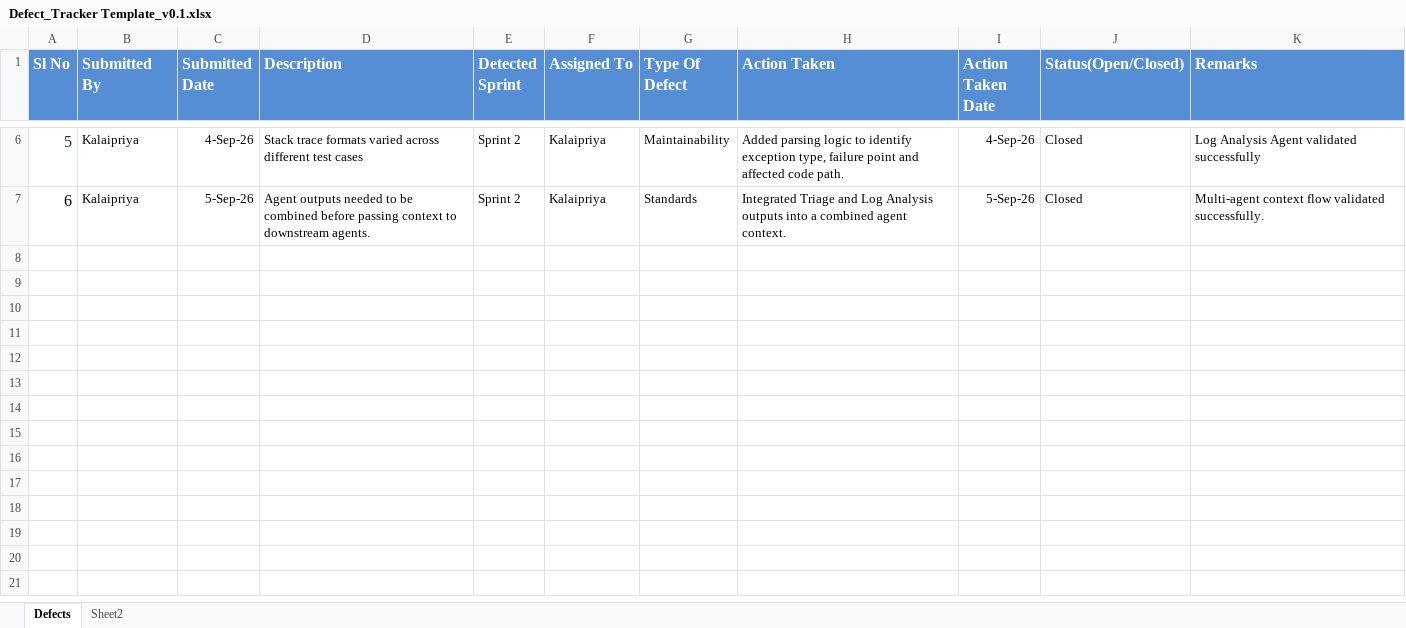
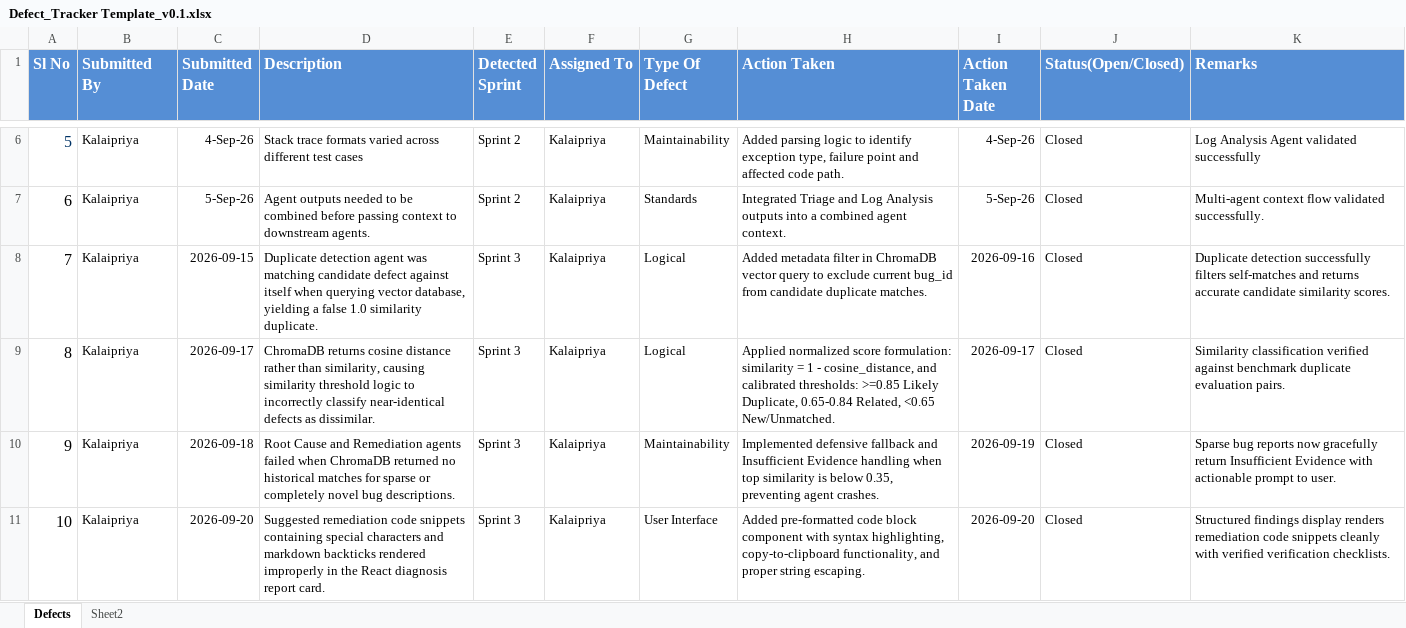
Before and after one commit to kalai2006priya-art/intelligent-bug-diagnosis-platform-internship, an Excel workbook: agile/Defect_Tracker Template_v0.1.xlsx, sheet Defects, drawn as a sheet; only a part is shown, gaps mark what is left out; values as stored, in another font and other column widths than the file's, no borders; the diff covers the shown part only; the diff names each change by its address in the sheet, - before the commit and + after, or states it on an @@ line.

Commit message:
docs(agile): update Agile planning, defect tracker, and unit test plan for Milestones 1-4

```diff
--- a/agile/Defect_Tracker Template_v0.1.xlsx (sheet Defects)
+++ b/agile/Defect_Tracker Template_v0.1.xlsx (sheet Defects)
+row 8: 7 | Kalaipriya | 2026-09-15 | Duplicate detection agent was matching candidate defect against itself when querying vector database, yielding a false 1.0 similarity duplicate. | Sprint 3 | Kalaipriya | Logical | Added metadata filter in ChromaDB vector query to exclude current bug_id from candidate duplicate matches. | 2026-09-16 | Closed | Duplicate detection successfully filters self-matches and returns accurate candidate similarity scores.
+row 9: 8 | Kalaipriya | 2026-09-17 | ChromaDB returns cosine distance rather than similarity, causing similarity threshold logic to incorrectly classify near-identical defects as dissimilar. | Sprint 3 | Kalaipriya | Logical | Applied normalized score formulation: similarity = 1 - cosine_distance, and calibrated thresholds: >=0.85 Likely Duplicate, 0.65-0.84 Related, <0.65 New/Unmatched. | 2026-09-17 | Closed | Similarity classification verified against benchmark duplicate evaluation pairs.
+row 10: 9 | Kalaipriya | 2026-09-18 | Root Cause and Remediation agents failed when ChromaDB returned no historical matches for sparse or completely novel bug descriptions. | Sprint 3 | Kalaipriya | Maintainability | Implemented defensive fallback and Insufficient Evidence handling when top similarity is below 0.35, preventing agent crashes. | 2026-09-19 | Closed | Sparse bug reports now gracefully return Insufficient Evidence with actionable prompt to user.
+row 11: 10 | Kalaipriya | 2026-09-20 | Suggested remediation code snippets containing special characters and markdown backticks rendered improperly in the React diagnosis report card. | Sprint 3 | Kalaipriya | User Interface | Added pre-formatted code block component with syntax highlighting, copy-to-clipboard functionality, and proper string escaping. | 2026-09-20 | Closed | Structured findings display renders remediation code snippets cleanly with verified verification checklists.
```
Also changed, not shown: 4 added rows elsewhere in this sheet, agile/Unit_Test_Plan_v0.1.xlsx, 1 other file.
